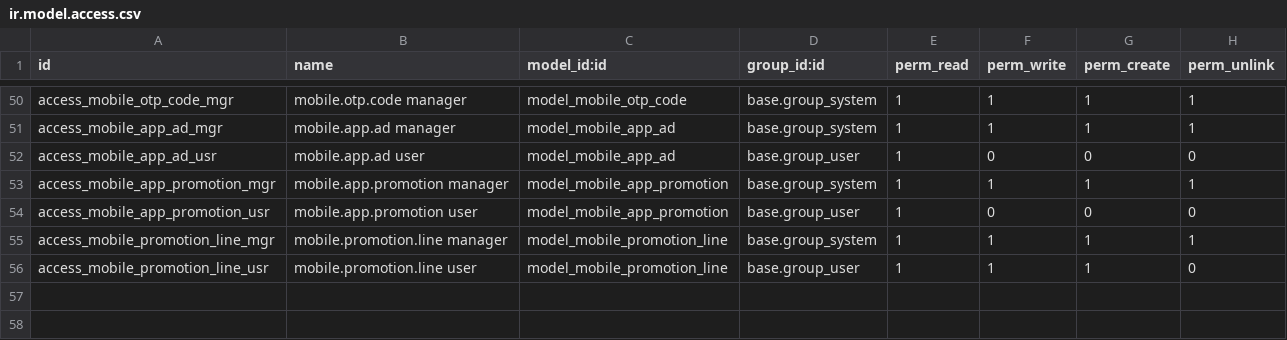
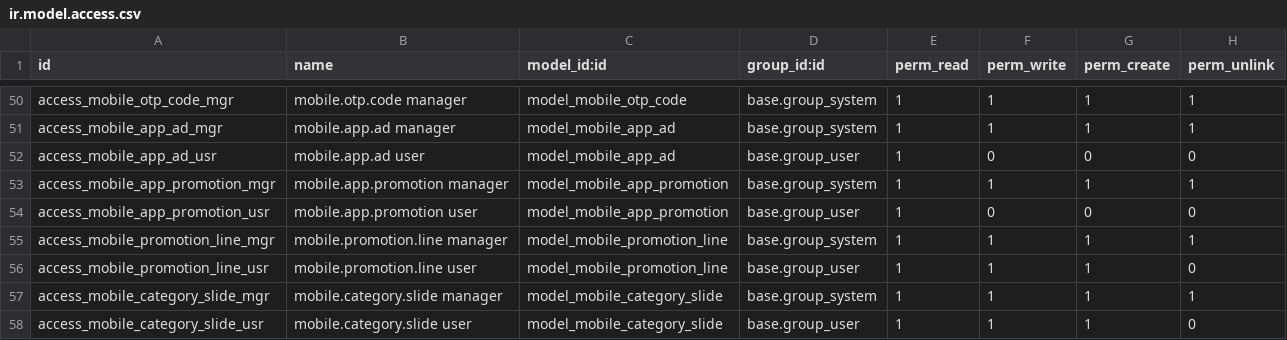
Before and after one commit to uellowcom/Uellowcom, a CSV file: uellow_mobile_manager/security/ir.model.access.csv, drawn as a sheet; only a part is shown, gaps mark what is left out.

```diff
--- a/uellow_mobile_manager/security/ir.model.access.csv
+++ b/uellow_mobile_manager/security/ir.model.access.csv
@@ -56 +56,3 @@ access_mobile_promotion_line_mgr,mobile.promotion.line manager,model_mobile_prom
 access_mobile_promotion_line_usr,mobile.promotion.line user,model_mobile_promotion_line,base.group_user,1,1,1,0
+access_mobile_category_slide_mgr,mobile.category.slide manager,model_mobile_category_slide,base.group_system,1,1,1,1
+access_mobile_category_slide_usr,mobile.category.slide user,model_mobile_category_slide,base.group_user,1,1,1,0
```
Also changed, not shown: 39 other files.
